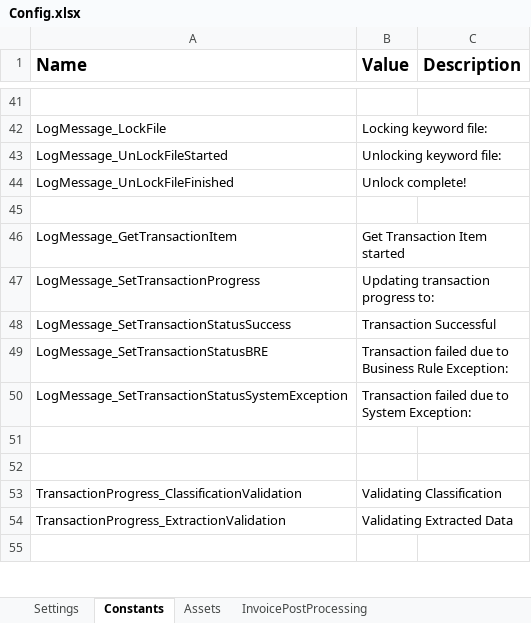
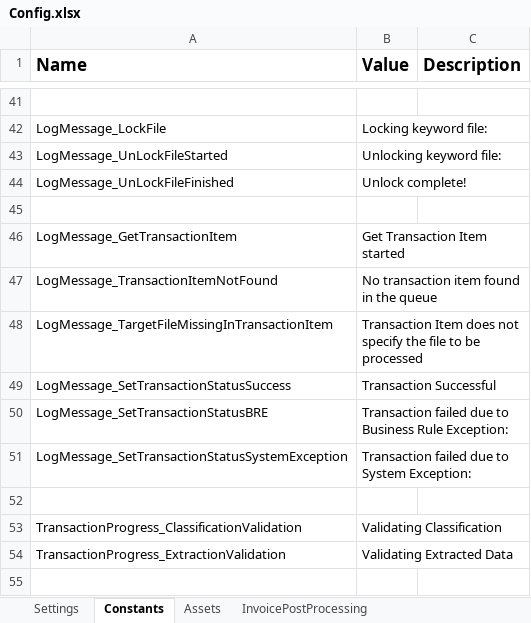
Before and after one commit to UiPath-Services/StudioTemplates, an Excel workbook: DocumentUnderstandingProcess/contentFiles/any/any/pt0/VisualBasic/Data/Config.xlsx, sheet Constants, drawn as a sheet; only a part is shown, gaps mark what is left out; values as stored, in another font and other column widths than the file's, no borders; removed rows and columns are numbered as before the commit, all else as after; the diff names each change by its address in the sheet, - before the commit and + after, or states it on an @@ line.

Commit message:
Added ExtractionTestCase Updated Main-ActionCenter and Main-Attended to have nice-looking flowcharts Reworked 15_GetTransactionItem.xaml to make it more readable

```diff
--- a/DocumentUnderstandingProcess/contentFiles/any/any/pt0/VisualBasic/Data/Config.xlsx (sheet Constants)
+++ b/DocumentUnderstandingProcess/contentFiles/any/any/pt0/VisualBasic/Data/Config.xlsx (sheet Constants)
-row 47: LogMessage_SetTransactionProgress | Updating transaction progress to:
+row 47: LogMessage_TransactionItemNotFound | No transaction item found in the queue
+row 48: LogMessage_TargetFileMissingInTransactionItem | Transaction Item does not specify the file to be processed
-row 51: (empty)
```
Also changed, not shown: sheet Settings, 9 other files.
